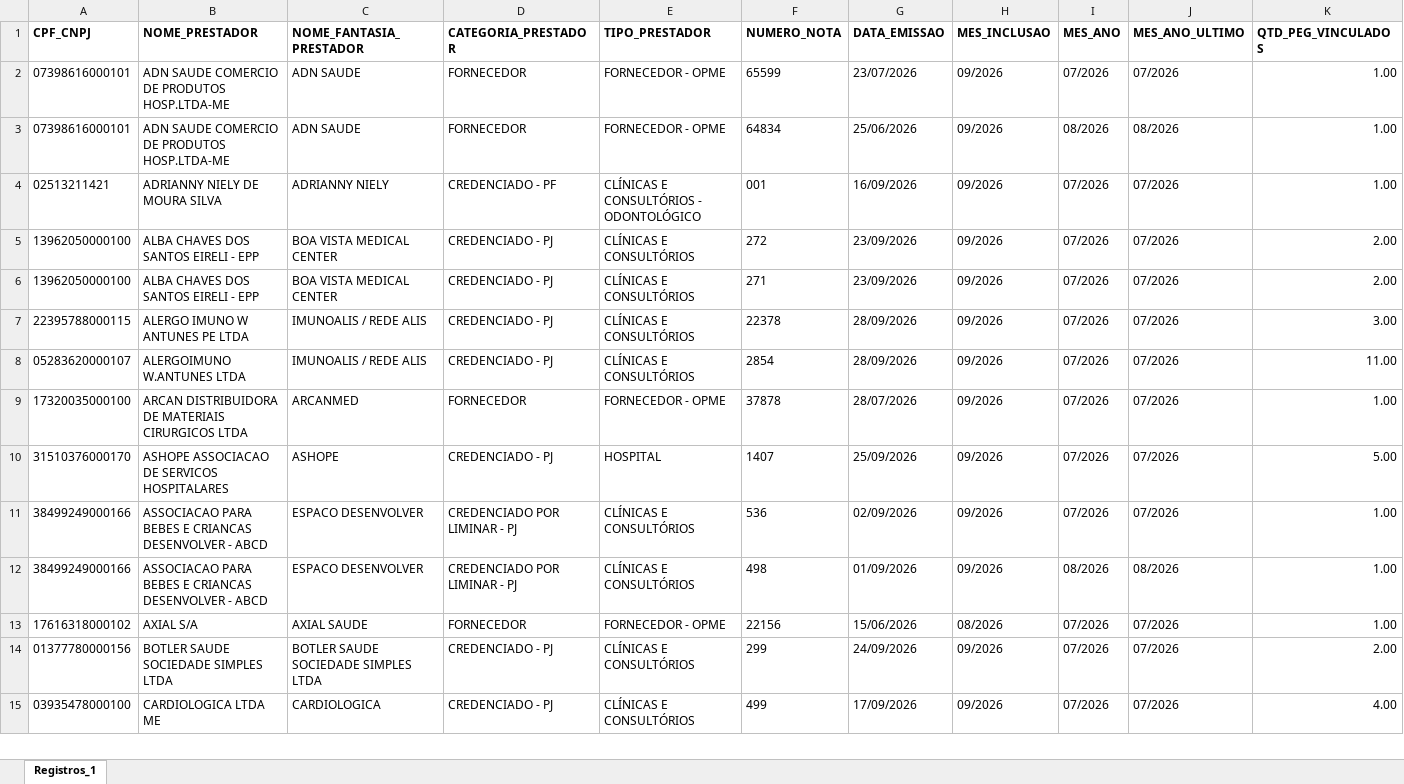
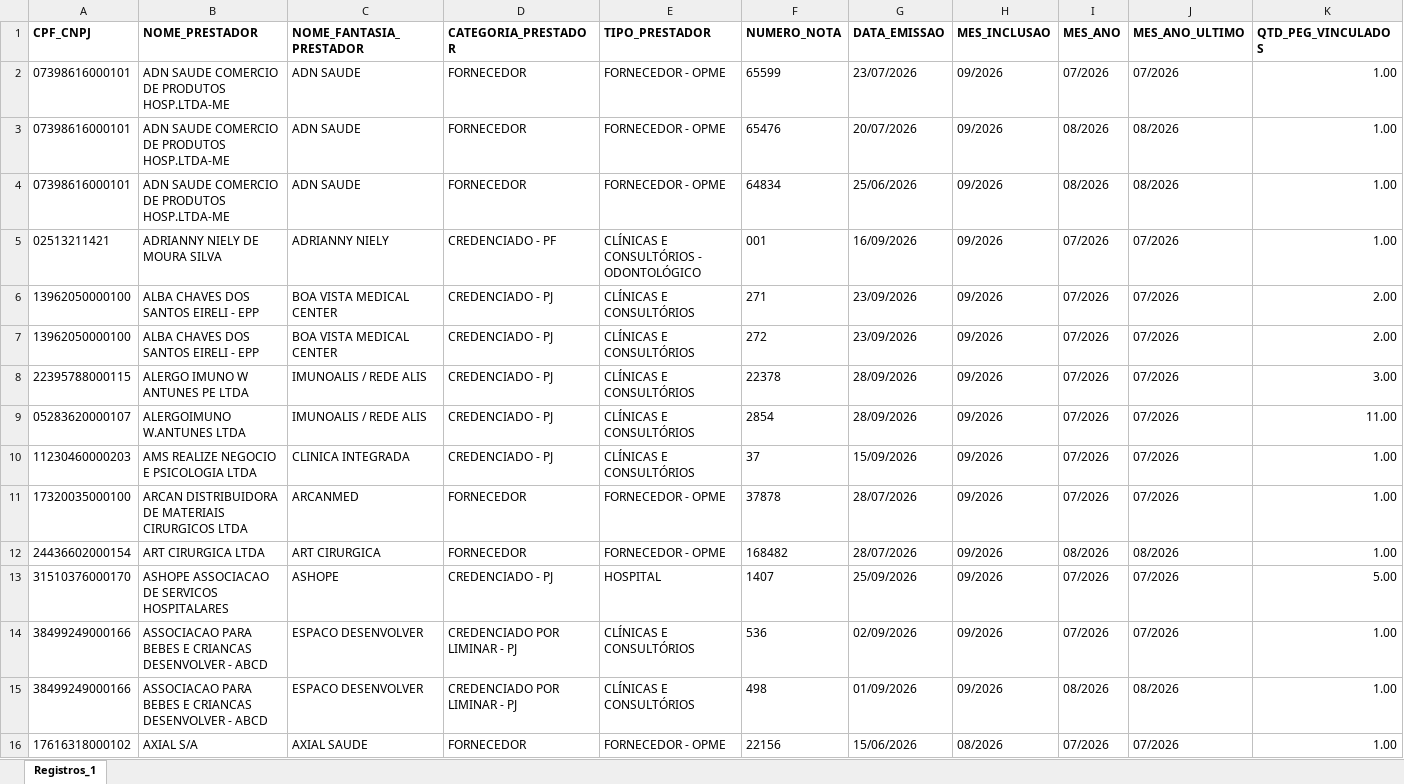
Before and after one commit to Julia-Albertim/Prestadores, an Excel workbook: dados/notas_fiscais.xlsx, sheet Registros_1, drawn as a sheet; only a part is shown; the shorter side is filled out with more unchanged rows; values as stored, in another font and other column widths than the file's, no borders; rows hold the shown columns only; the diff covers the shown part only; the diff names each change by its address in the sheet, - before the commit and + after, or states it on an @@ line.

```diff
--- a/dados/notas_fiscais.xlsx (sheet Registros_1)
+++ b/dados/notas_fiscais.xlsx (sheet Registros_1)
+row 3: 07398616000101 | ADN SAUDE COMERCIO DE PRODUTOS HOSP.LTDA-ME | ADN SAUDE | FORNECEDOR | FORNECEDOR - OPME | 65476 | 20/07/2026 | 09/2026 | 08/2026 | 08/2026 | 1.00
+row 10: 11230460000203 | AMS REALIZE NEGOCIO E PSICOLOGIA LTDA | CLINICA INTEGRADA | CREDENCIADO - PJ | CLÍNICAS E CONSULTÓRIOS | 37 | 15/09/2026 | 09/2026 | 07/2026 | 07/2026 | 1.00
+row 12: 24436602000154 | ART CIRURGICA LTDA | ART CIRURGICA | FORNECEDOR | FORNECEDOR - OPME | 168482 | 28/07/2026 | 09/2026 | 08/2026 | 08/2026 | 1.00
```
Also changed, not shown: 75 added rows, 3 removed rows, 10 moved rows and 14 edited cells elsewhere in this sheet, dados/peg_quantidade.xlsx, dados/peg_situacao.xlsx, 2 other files.
